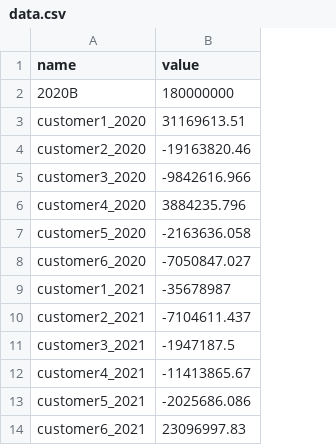
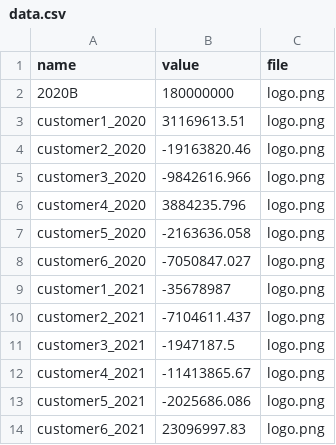
Before and after one commit to theaddies/waterfall_chart, a CSV file: data.csv, drawn as a sheet; the diff names each change by its address in the sheet, - before the commit and + after, or states it on an @@ line.

```diff
--- a/data.csv
+++ b/data.csv
+column C (file), rows 2-14: all logo.png
```
Also changed, not shown: 2 other files.
